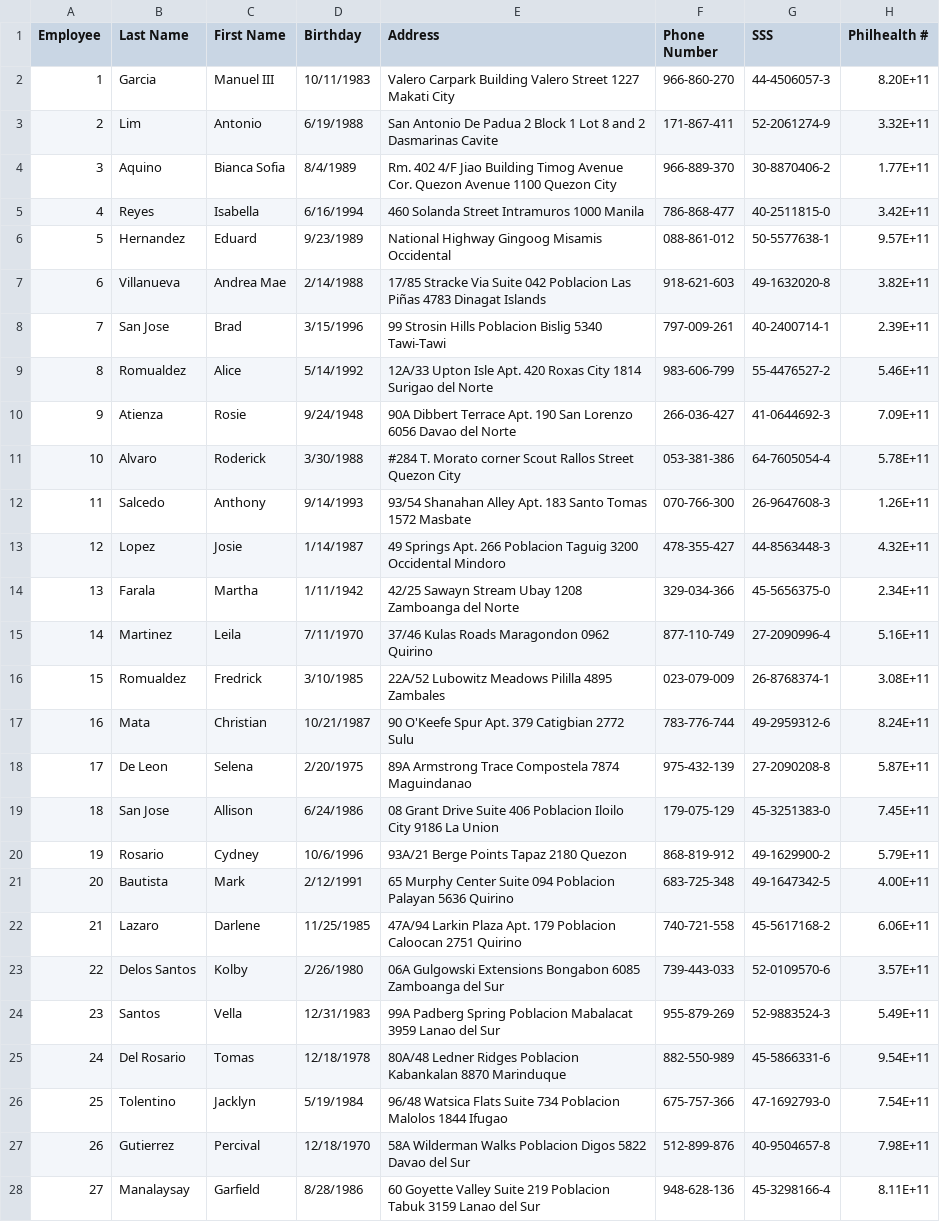
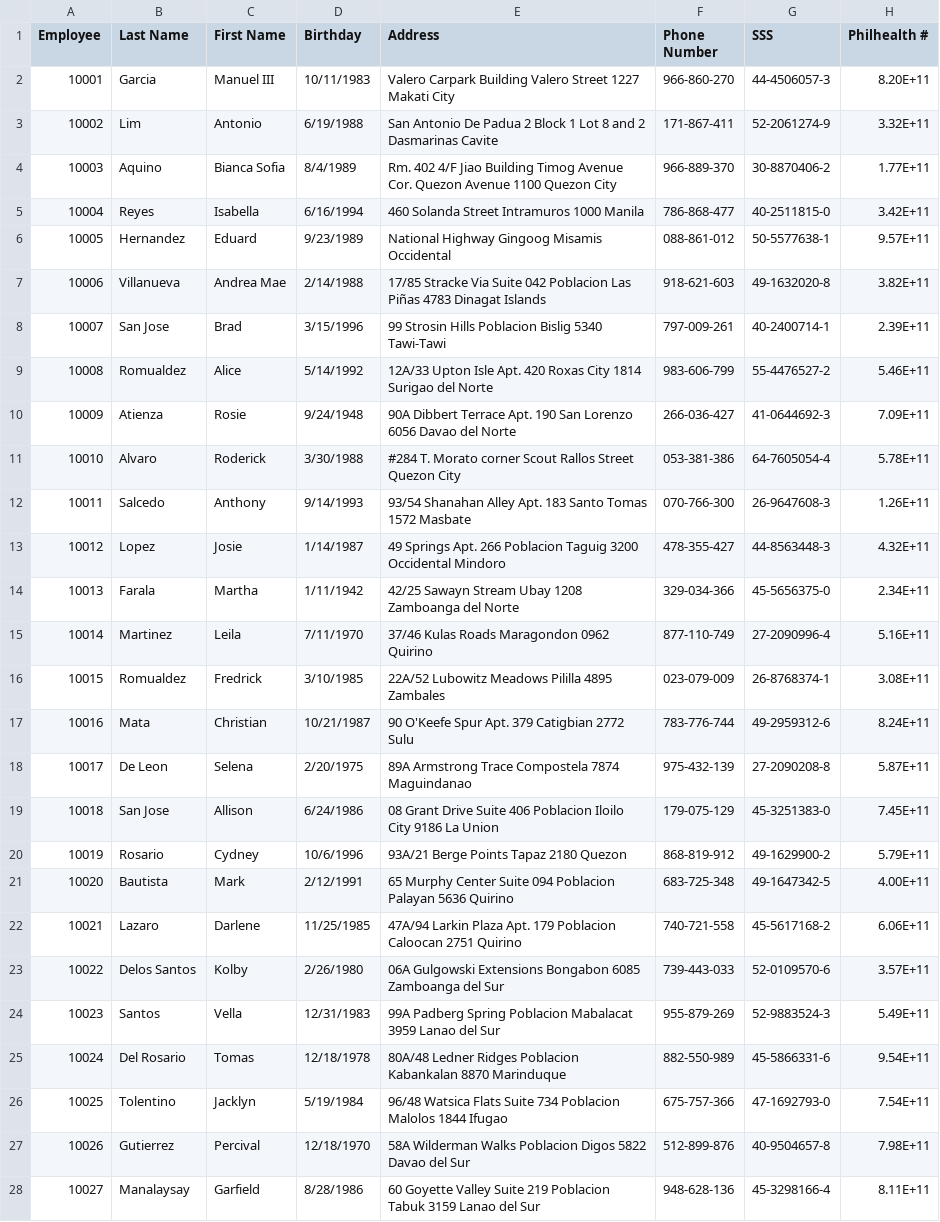
Before and after one commit to imangie/MO-IT103-Group-2, a CSV file: src/main/resources/org/example/motorphui/data/motorph_employee_data.csv, drawn as a sheet; only a part is shown; the diff covers the shown part only; the diff names each change by its address in the sheet, - before the commit and + after, or states it on an @@ line.

Commit message:
Payroll List and Information Code (Without Calculation)

```diff
--- a/src/main/resources/org/example/motorphui/data/motorph_employee_data.csv
+++ b/src/main/resources/org/example/motorphui/data/motorph_employee_data.csv
-A2 (Employee): 1
+A2 (Employee): 10001
-A3 (Employee): 2
+A3 (Employee): 10002
-A4 (Employee): 3
+A4 (Employee): 10003
-A5 (Employee): 4
+A5 (Employee): 10004
-A6 (Employee): 5
+A6 (Employee): 10005
-A7 (Employee): 6
+A7 (Employee): 10006
-A8 (Employee): 7
+A8 (Employee): 10007
-A9 (Employee): 8
+A9 (Employee): 10008
-A10 (Employee): 9
+A10 (Employee): 10009
-A11 (Employee): 10
+A11 (Employee): 10010
-A12 (Employee): 11
+A12 (Employee): 10011
-A13 (Employee): 12
+A13 (Employee): 10012
-A14 (Employee): 13
+A14 (Employee): 10013
-A15 (Employee): 14
+A15 (Employee): 10014
-A16 (Employee): 15
+A16 (Employee): 10015
-A17 (Employee): 16
+A17 (Employee): 10016
-A18 (Employee): 17
+A18 (Employee): 10017
-A19 (Employee): 18
+A19 (Employee): 10018
-A20 (Employee): 19
+A20 (Employee): 10019
-A21 (Employee): 20
+A21 (Employee): 10020
-A22 (Employee): 21
+A22 (Employee): 10021
-A23 (Employee): 22
+A23 (Employee): 10022
-A24 (Employee): 23
+A24 (Employee): 10023
-A25 (Employee): 24
+A25 (Employee): 10024
-A26 (Employee): 25
+A26 (Employee): 10025
-A27 (Employee): 26
+A27 (Employee): 10026
-A28 (Employee): 27
+A28 (Employee): 10027
```
Also changed, not shown: 7 edited cells elsewhere in this file, 4 other files.
